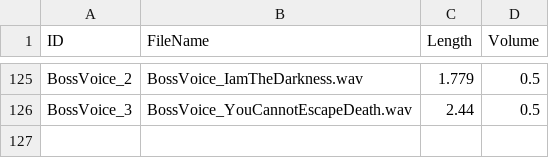
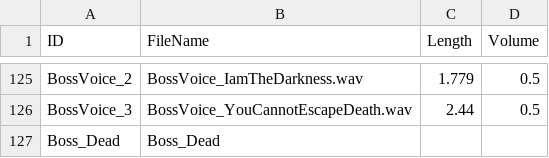
Before and after one commit to bowons/TextConsoleRPG_Team10, a CSV file: TextConsoleRPG_Team10/Resources/Sounds/Sounds.csv, drawn as a sheet; only a part is shown, gaps mark what is left out.

Commit message:
Sounds.csv 수정
이전 커밋 당시에 저장이 안 되었습니다.

```diff
--- a/TextConsoleRPG_Team10/Resources/Sounds/Sounds.csv
+++ b/TextConsoleRPG_Team10/Resources/Sounds/Sounds.csv
@@ -126 +126,2 @@ BossVoice_2,BossVoice_IamTheDarkness.wav,1.779,0.5
 BossVoice_3,BossVoice_YouCannotEscapeDeath.wav,2.44,0.5
+Boss_Dead,Boss_Dead,,
```
